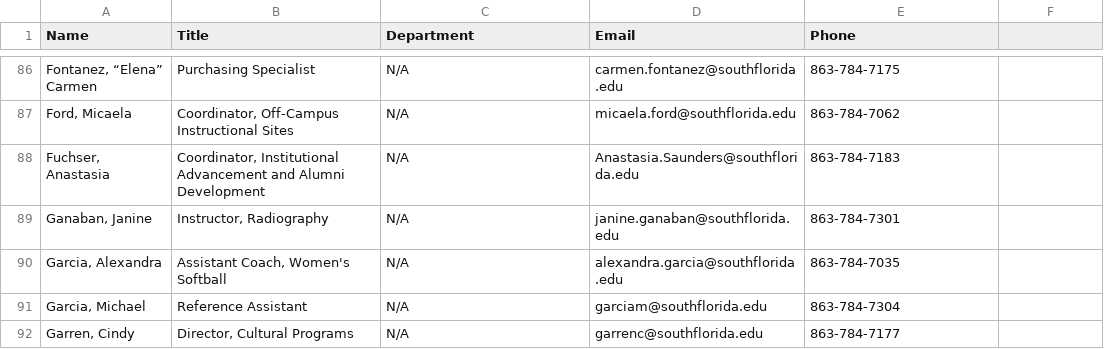
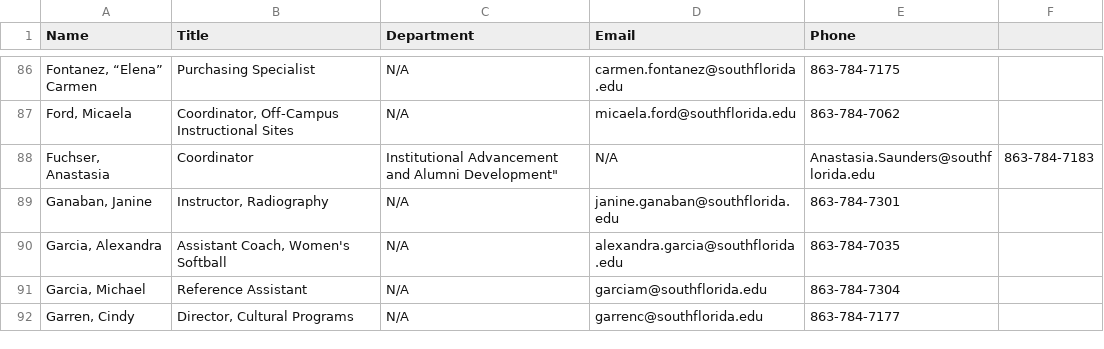
Before and after one commit to South-Florida-State-College/experience-ellucian, a CSV file: employee_directory.csv, drawn as a sheet; only a part is shown, gaps mark what is left out; the diff covers the shown part only; the diff names each change by its address in the sheet, - before the commit and + after, or states it on an @@ line.

```diff
--- a/employee_directory.csv
+++ b/employee_directory.csv
-B88 (Title): Coordinator, Institutional Advancement and Alumni Development
+B88 (Title): Coordinator
-C88 (Department): N/A
+C88 (Department): Institutional Advancement and Alumni Development"
-D88 (Email): Anastasia.Saunders@southflorida.edu
+D88 (Email): N/A
-E88 (Phone): 863-784-7183
+E88 (Phone): Anastasia.Saunders@southflorida.edu
-F88: (empty)
+F88: 863-784-7183
```
Also changed, not shown: 1 added row, 1 removed row and 16 edited cells elsewhere in this file.
